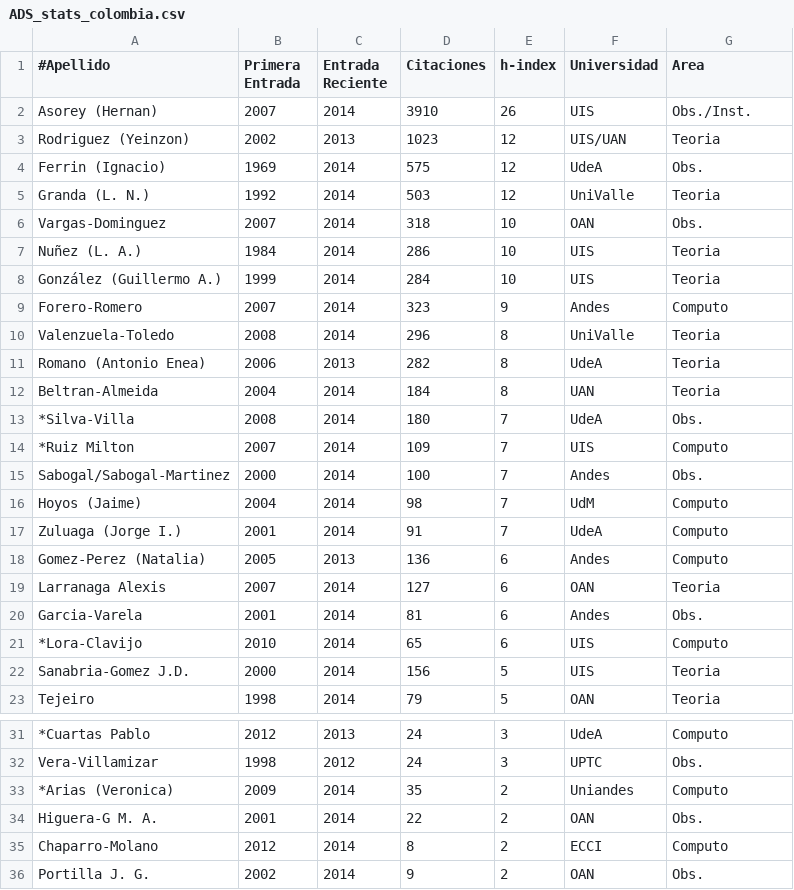
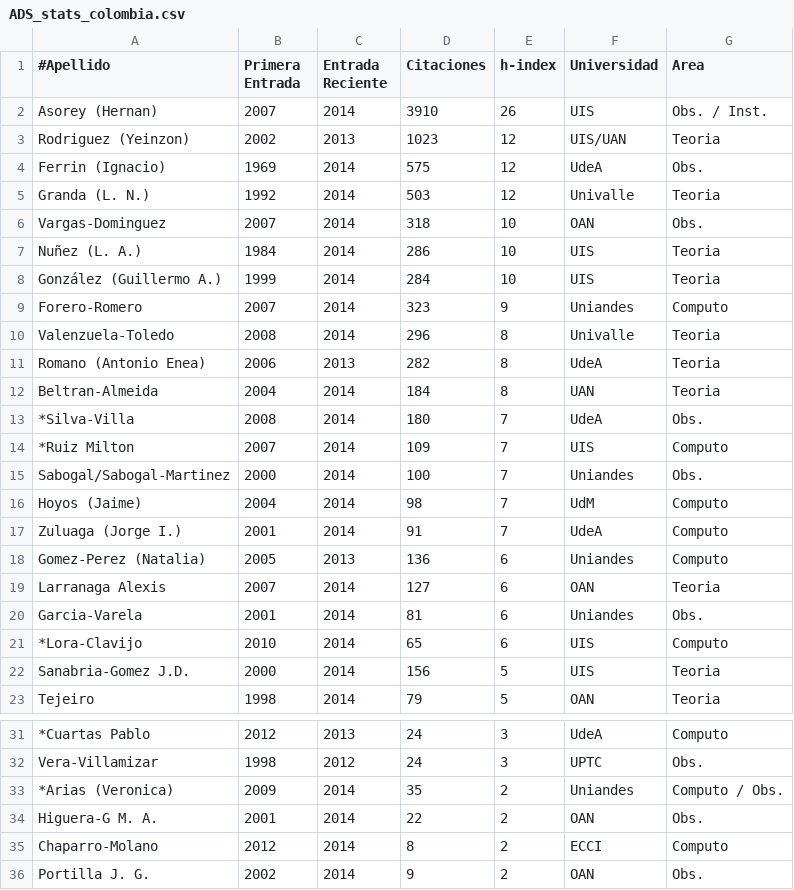
Before and after one commit to ColombianAstronomy/ProductividadAstronomica, a CSV file: ADS_stats_colombia.csv, drawn as a sheet; only a part is shown, gaps mark what is left out; the diff names each change by its address in the sheet, - before the commit and + after, or states it on an @@ line.

Commit message:
version de estadisticas

```diff
--- a/ADS_stats_colombia.csv
+++ b/ADS_stats_colombia.csv
-G2 (Area): Obs./Inst.
+G2 (Area): Obs. / Inst.
-F5 (Universidad): UniValle
+F5 (Universidad): Univalle
-F9 (Universidad): Andes
+F9 (Universidad): Uniandes
-F10 (Universidad): UniValle
+F10 (Universidad): Univalle
-F15 (Universidad): Andes
+F15 (Universidad): Uniandes
-F18 (Universidad): Andes
+F18 (Universidad): Uniandes
-F20 (Universidad): Andes
+F20 (Universidad): Uniandes
-G33 (Area): Computo
+G33 (Area): Computo / Obs.
```
